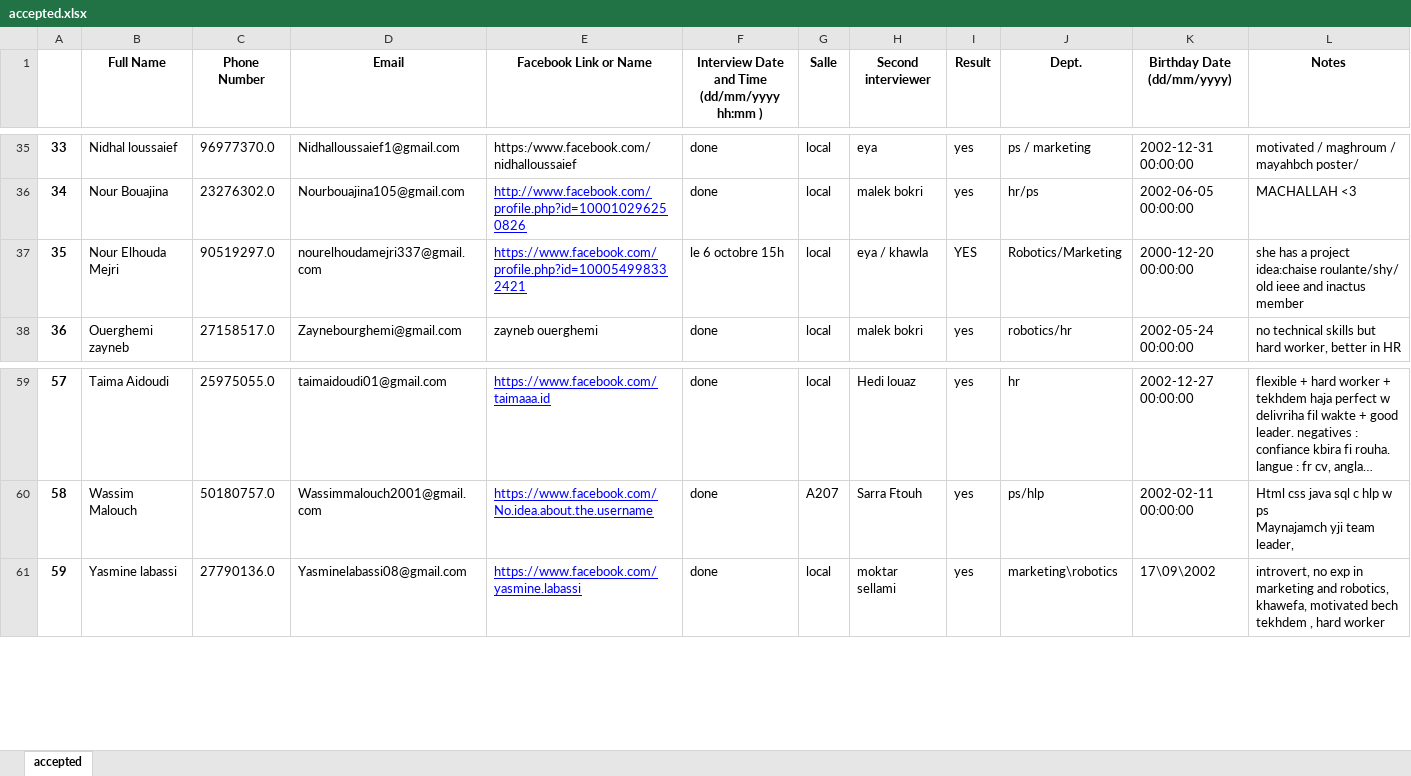
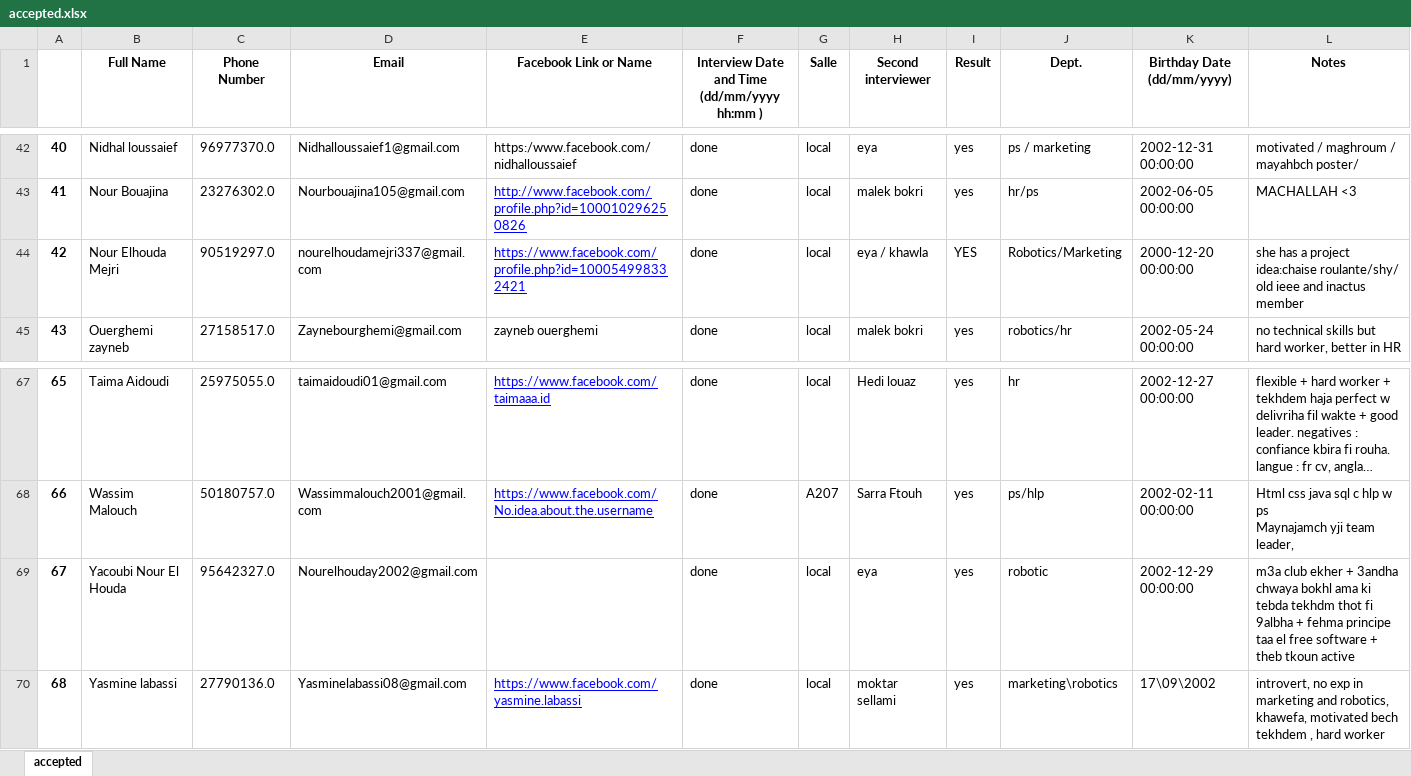
Before and after one commit to Frostbite22/freeways_scripts, an Excel workbook: accepted.xlsx, sheet accepted, drawn as a sheet; only a part is shown, gaps mark what is left out; long unchanged cells end in …; values as stored, in another font and other column widths than the file's, no borders; addresses are those after the commit; the diff covers the shown part only; the diff names each change by its address in the sheet, - before the commit and + after, or states it on an @@ line.

```diff
--- a/accepted.xlsx (sheet accepted)
+++ b/accepted.xlsx (sheet accepted)
@@ column A renumbered from row 2 down @@
-F44: le 6 octobre 15h
+F44: done
+row 69: 67 | Yacoubi Nour El Houda | 95642327.0 | Nourelhouday2002@gmail.com |  | done | local | eya | yes | robotic | 2002-12-29 00:00:00 | m3a club ekher + 3andha chwaya bokhl ama ki tebda tekhdm thot fi 9albha + fehma principe taa el free software + theb tkoun active
```
Also changed, not shown: 9 added rows, 1 removed row and 4 edited cells elsewhere in this sheet, recru.xlsx, rejected.xlsx, 4 other files.
